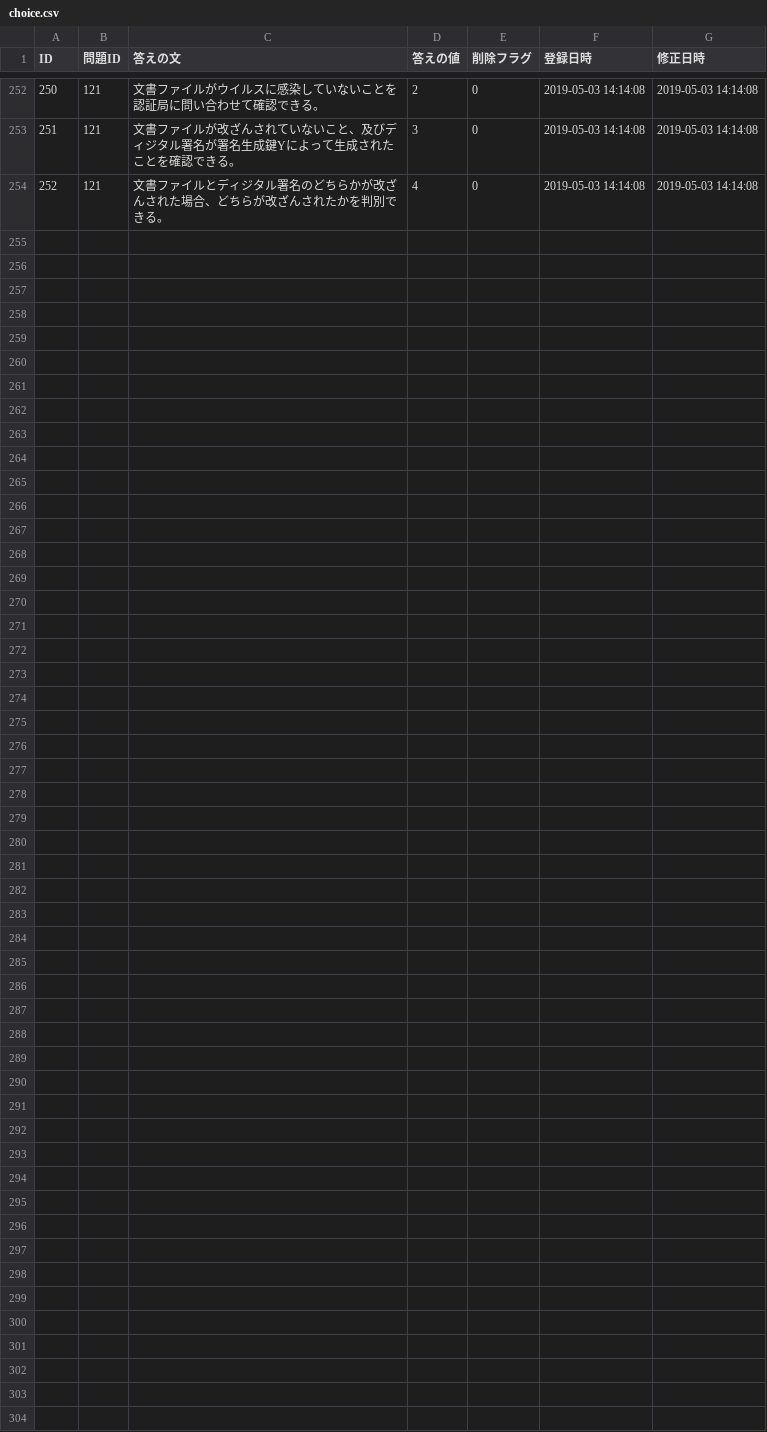
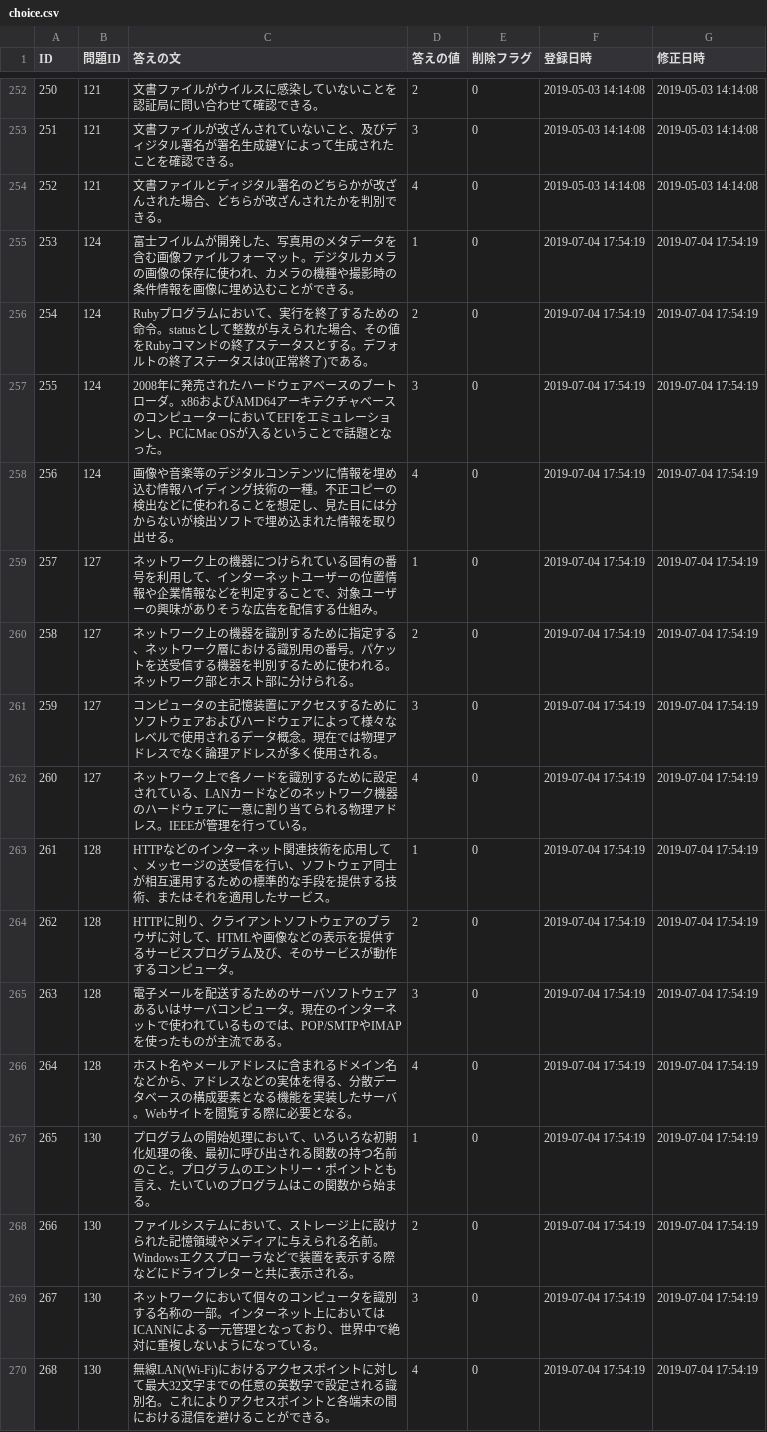
Before and after one commit to HackerzLab/training_hackerzlab, a CSV file: db/choice.csv, drawn as a sheet; only a part is shown, gaps mark what is left out; the diff names each change by its address in the sheet, - before the commit and + after, or states it on an @@ line.

```diff
--- a/db/choice.csv
+++ b/db/choice.csv
+row 255: 253 | 124 | 富士フイルムが開発した、写真用のメタデータを含む画像ファイルフォーマット。デジタルカメラの画像の保存に使われ、カメラの機種や撮影時の条件情報を画像に埋め込むことができる。 | 1 | 0 | 2019-07-04 17:54:19 | 2019-07-04 17:54:19
+row 256: 254 | 124 | Rubyプログラムにおいて、実行を終了するための命令。statusとして整数が与えられた場合、その値をRubyコマンドの終了ステータスとする。デフォルトの終了ステータスは0(正常終了)である。 | 2 | 0 | 2019-07-04 17:54:19 | 2019-07-04 17:54:19
+row 257: 255 | 124 | 2008年に発売されたハードウェアベースのブートローダ。x86およびAMD64アーキテクチャベースのコンピューターにおいてEFIをエミュレーションし、PCにMac OSが入るということで話題となった。 | 3 | 0 | 2019-07-04 17:54:19 | 2019-07-04 17:54:19
+row 258: 256 | 124 | 画像や音楽等のデジタルコンテンツに情報を埋め込む情報ハイディング技術の一種。不正コピーの検出などに使われることを想定し、見た目には分からないが検出ソフトで埋め込まれた情報を取り出せる。 | 4 | 0 | 2019-07-04 17:54:19 | 2019-07-04 17:54:19
+row 259: 257 | 127 | ネットワーク上の機器につけられている固有の番号を利用して、インターネットユーザーの位置情報や企業情報などを判定することで、対象ユーザーの興味がありそうな広告を配信する仕組み。 | 1 | 0 | 2019-07-04 17:54:19 | 2019-07-04 17:54:19
+row 260: 258 | 127 | ネットワーク上の機器を識別するために指定する、ネットワーク層における識別用の番号。パケットを送受信する機器を判別するために使われる。ネットワーク部とホスト部に分けられる。 | 2 | 0 | 2019-07-04 17:54:19 | 2019-07-04 17:54:19
+row 261: 259 | 127 | コンピュータの主記憶装置にアクセスするためにソフトウェアおよびハードウェアによって様々なレベルで使用されるデータ概念。現在では物理アドレスでなく論理アドレスが多く使用される。 | 3 | 0 | 2019-07-04 17:54:19 | 2019-07-04 17:54:19
+row 262: 260 | 127 | ネットワーク上で各ノードを識別するために設定されている、LANカードなどのネットワーク機器のハードウェアに一意に割り当てられる物理アドレス。IEEEが管理を行っている。 | 4 | 0 | 2019-07-04 17:54:19 | 2019-07-04 17:54:19
+row 263: 261 | 128 | HTTPなどのインターネット関連技術を応用して、メッセージの送受信を行い、ソフトウェア同士が相互運用するための標準的な手段を提供する技術、またはそれを適用したサービス。 | 1 | 0 | 2019-07-04 17:54:19 | 2019-07-04 17:54:19
+row 264: 262 | 128 | HTTPに則り、クライアントソフトウェアのブラウザに対して、HTMLや画像などの表示を提供するサービスプログラム及び、そのサービスが動作するコンピュータ。 | 2 | 0 | 2019-07-04 17:54:19 | 2019-07-04 17:54:19
+row 265: 263 | 128 | 電子メールを配送するためのサーバソフトウェアあるいはサーバコンピュータ。現在のインターネットで使われているものでは、POP/SMTPやIMAPを使ったものが主流である。 | 3 | 0 | 2019-07-04 17:54:19 | 2019-07-04 17:54:19
+row 266: 264 | 128 | ホスト名やメールアドレスに含まれるドメイン名などから、アドレスなどの実体を得る、分散データベースの構成要素となる機能を実装したサーバ。Webサイトを閲覧する際に必要となる。 | 4 | 0 | 2019-07-04 17:54:19 | 2019-07-04 17:54:19
+row 267: 265 | 130 | プログラムの開始処理において、いろいろな初期化処理の後、最初に呼び出される関数の持つ名前のこと。プログラムのエントリー・ポイントとも言え、たいていのプログラムはこの関数から始まる。 | 1 | 0 | 2019-07-04 17:54:19 | 2019-07-04 17:54:19
+row 268: 266 | 130 | ファイルシステムにおいて、ストレージ上に設けられた記憶領域やメディアに与えられる名前。Windowsエクスプローラなどで装置を表示する際などにドライブレターと共に表示される。 | 2 | 0 | 2019-07-04 17:54:19 | 2019-07-04 17:54:19
+row 269: 267 | 130 | ネットワークにおいて個々のコンピュータを識別する名称の一部。インターネット上においてはICANNによる一元管理となっており、世界中で絶対に重複しないようになっている。 | 3 | 0 | 2019-07-04 17:54:19 | 2019-07-04 17:54:19
+row 270: 268 | 130 | 無線LAN(Wi-Fi)におけるアクセスポイントに対して最大32文字までの任意の英数字で設定される識別名。これによりアクセスポイントと各端末の間における混信を避けることができる。 | 4 | 0 | 2019-07-04 17:54:19 | 2019-07-04 17:54:19
```
Also changed, not shown: db/collected.csv, db/collected_sort.csv, 4 other files.
